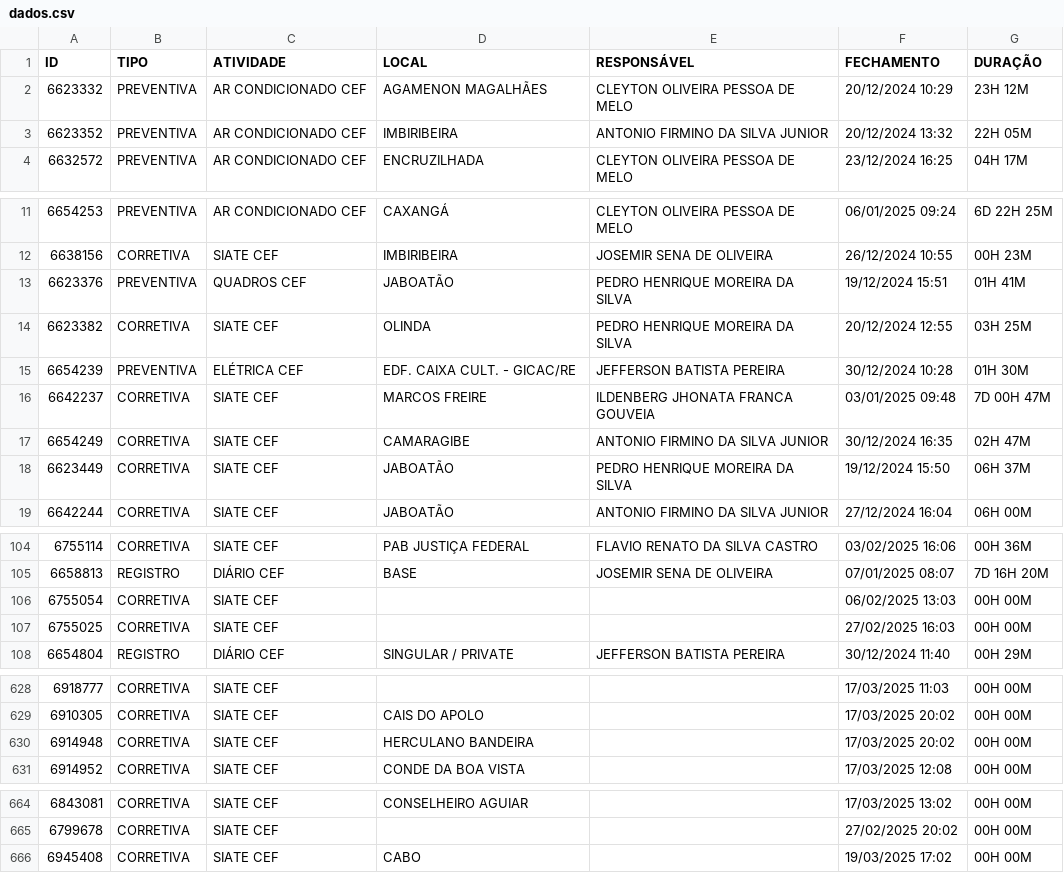
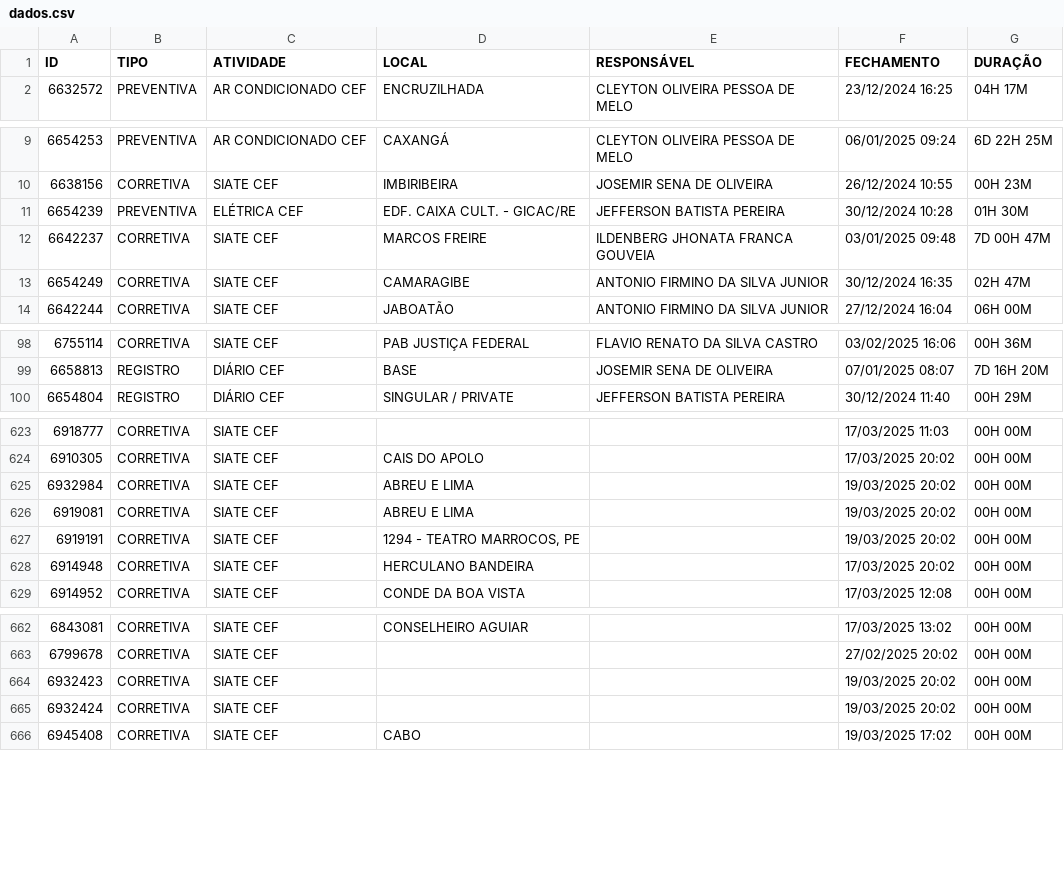
Before and after one commit to m1caelvr/BOT_CEF, a CSV file: data/dados.csv, drawn as a sheet; only a part is shown, gaps mark what is left out; removed rows and columns are numbered as before the commit, all else as after; the diff covers the shown part only; the diff names each change by its address in the sheet, - before the commit and + after, or states it on an @@ line.

```diff
--- a/data/dados.csv
+++ b/data/dados.csv
-row 2: 6623332 | PREVENTIVA | AR CONDICIONADO CEF | AGAMENON MAGALHÃES | CLEYTON OLIVEIRA PESSOA DE MELO | 20/12/2024 10:29 | 23H 12M
-row 3: 6623352 | PREVENTIVA | AR CONDICIONADO CEF | IMBIRIBEIRA | ANTONIO FIRMINO DA SILVA JUNIOR | 20/12/2024 13:32 | 22H 05M
-row 13: 6623376 | PREVENTIVA | QUADROS CEF | JABOATÃO | PEDRO HENRIQUE MOREIRA DA SILVA | 19/12/2024 15:51 | 01H 41M
-row 14: 6623382 | CORRETIVA | SIATE CEF | OLINDA | PEDRO HENRIQUE MOREIRA DA SILVA | 20/12/2024 12:55 | 03H 25M
-row 18: 6623449 | CORRETIVA | SIATE CEF | JABOATÃO | PEDRO HENRIQUE MOREIRA DA SILVA | 19/12/2024 15:50 | 06H 37M
-row 106: 6755054 | CORRETIVA | SIATE CEF |  |  | 06/02/2025 13:03 | 00H 00M
-row 107: 6755025 | CORRETIVA | SIATE CEF |  |  | 27/02/2025 16:03 | 00H 00M
+row 625: 6932984 | CORRETIVA | SIATE CEF | ABREU E LIMA |  | 19/03/2025 20:02 | 00H 00M
+row 626: 6919081 | CORRETIVA | SIATE CEF | ABREU E LIMA |  | 19/03/2025 20:02 | 00H 00M
+row 627: 6919191 | CORRETIVA | SIATE CEF | 1294 - TEATRO MARROCOS, PE |  | 19/03/2025 20:02 | 00H 00M
+row 664: 6932423 | CORRETIVA | SIATE CEF |  |  | 19/03/2025 20:02 | 00H 00M
+row 665: 6932424 | CORRETIVA | SIATE CEF |  |  | 19/03/2025 20:02 | 00H 00M
```
Also changed, not shown: 3 added rows and 1 removed row elsewhere in this file.
